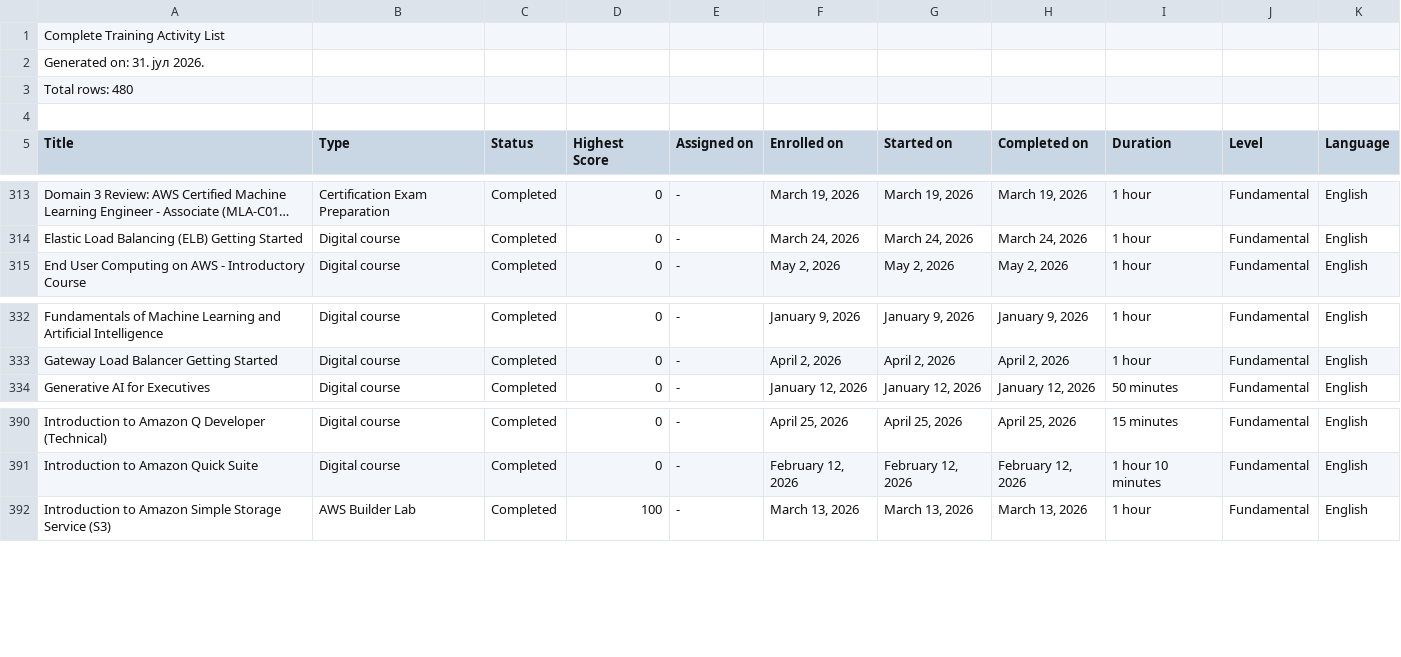
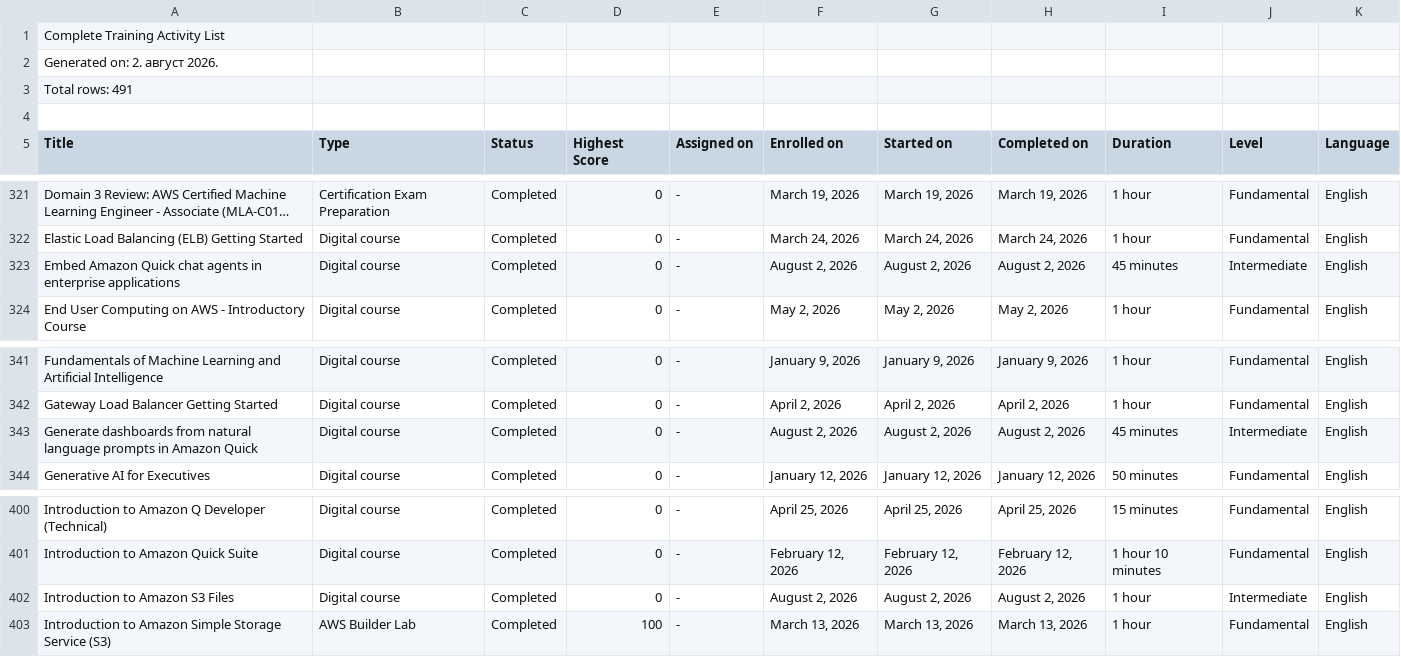
Before and after one commit to VojislavMiloradovic/my-credentials, a CSV file: data/aws-training-activity.csv, drawn as a sheet; only a part is shown, gaps mark what is left out; long unchanged cells end in …; the diff covers the shown part only; the diff names each change by its address in the sheet, - before the commit and + after, or states it on an @@ line.

```diff
--- a/data/aws-training-activity.csv
+++ b/data/aws-training-activity.csv
-A2 (Title): Generated on: 31. јул 2026.
+A2 (Title): Generated on: 2. август 2026.
-A3 (Title): Total rows: 480
+A3 (Title): Total rows: 491
+row 323: Embed Amazon Quick chat agents in enterprise applications | Digital course | Completed | 0 | - | August 2, 2026 | August 2, 2026 | August 2, 2026 | 45 minutes | Intermediate | English
+row 343: Generate dashboards from natural language prompts in Amazon Quick | Digital course | Completed | 0 | - | August 2, 2026 | August 2, 2026 | August 2, 2026 | 45 minutes | Intermediate | English
+row 402: Introduction to Amazon S3 Files | Digital course | Completed | 0 | - | August 2, 2026 | August 2, 2026 | August 2, 2026 | 1 hour | Intermediate | English
```
Also changed, not shown: 8 added rows elsewhere in this file.
